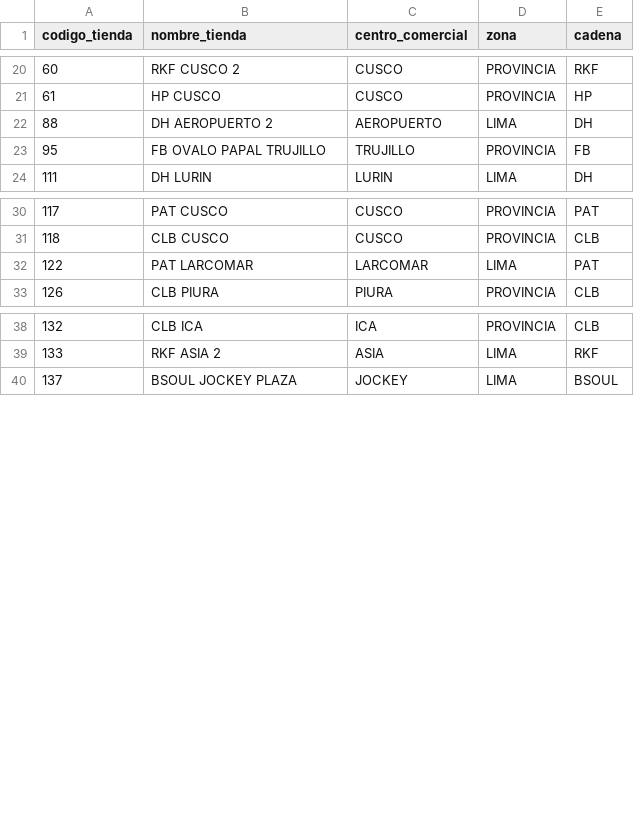
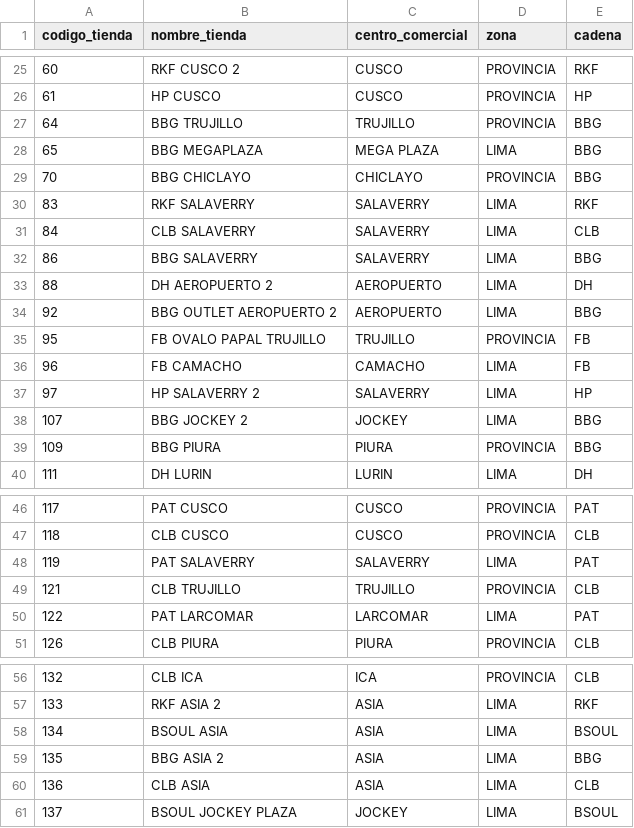
Before and after one commit to HugoCamara7/ForusIQ, a CSV file: src/forusight/config/tiendas_forus.csv, drawn as a sheet; only a part is shown, gaps mark what is left out; the diff covers the shown part only.

```diff
--- a/src/forusight/config/tiendas_forus.csv
+++ b/src/forusight/config/tiendas_forus.csv
@@ -21,4 +26,15 @@ codigo_tienda,nombre_tienda,centro_comercial,zona,cadena
 61,HP CUSCO,CUSCO,PROVINCIA,HP
+64,BBG TRUJILLO,TRUJILLO,PROVINCIA,BBG
+65,BBG MEGAPLAZA,MEGA PLAZA,LIMA,BBG
+70,BBG CHICLAYO,CHICLAYO,PROVINCIA,BBG
+83,RKF SALAVERRY,SALAVERRY,LIMA,RKF
+84,CLB SALAVERRY,SALAVERRY,LIMA,CLB
+86,BBG SALAVERRY,SALAVERRY,LIMA,BBG
 88,DH AEROPUERTO 2,AEROPUERTO,LIMA,DH
+92,BBG OUTLET AEROPUERTO 2,AEROPUERTO,LIMA,BBG
 95,FB OVALO PAPAL TRUJILLO,TRUJILLO,PROVINCIA,FB
+96,FB CAMACHO,CAMACHO,LIMA,FB
+97,HP SALAVERRY 2,SALAVERRY,LIMA,HP
+107,BBG JOCKEY 2,JOCKEY,LIMA,BBG
+109,BBG PIURA,PIURA,PROVINCIA,BBG
 111,DH LURIN,LURIN,LIMA,DH
@@ -31,2 +47,4 @@ codigo_tienda,nombre_tienda,centro_comercial,zona,cadena
 118,CLB CUSCO,CUSCO,PROVINCIA,CLB
+119,PAT SALAVERRY,SALAVERRY,LIMA,PAT
+121,CLB TRUJILLO,TRUJILLO,PROVINCIA,CLB
 122,PAT LARCOMAR,LARCOMAR,LIMA,PAT
@@ -39,2 +57,5 @@ codigo_tienda,nombre_tienda,centro_comercial,zona,cadena
 133,RKF ASIA 2,ASIA,LIMA,RKF
+134,BSOUL ASIA,ASIA,LIMA,BSOUL
+135,BBG ASIA 2,ASIA,LIMA,BBG
+136,CLB ASIA,ASIA,LIMA,CLB
 137,BSOUL JOCKEY PLAZA,JOCKEY,LIMA,BSOUL
```
Also changed, not shown: 4 added rows and 3 moved rows elsewhere in this file, src/forusight/config/calendario_tiendas.csv, src/forusight/config/planificacion_k.csv, 6 other files.
